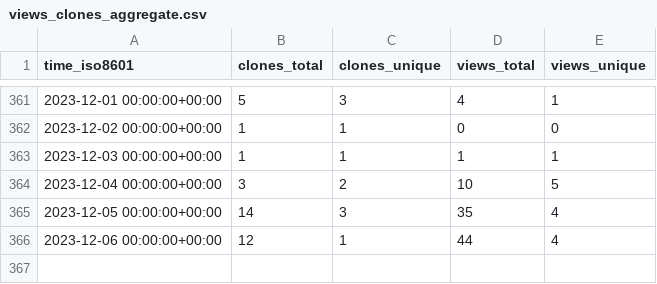
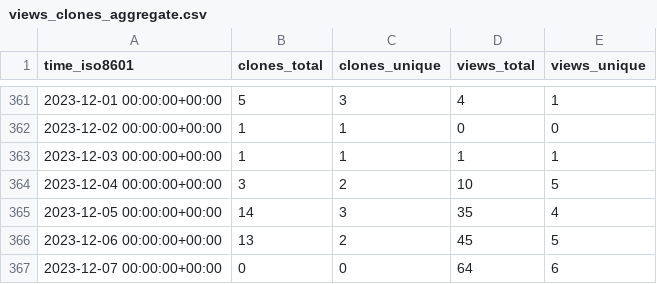
Before and after one commit to djtomlinson/PhysiBoSS, a CSV file: PhysiBoSS/PhysiBoSS/ghrs-data/views_clones_aggregate.csv, drawn as a sheet; only a part is shown, gaps mark what is left out.

```diff
--- a/PhysiBoSS/PhysiBoSS/ghrs-data/views_clones_aggregate.csv
+++ b/PhysiBoSS/PhysiBoSS/ghrs-data/views_clones_aggregate.csv
@@ -365,2 +365,3 @@ time_iso8601,clones_total,clones_unique,views_total,views_unique
 2023-12-05 00:00:00+00:00,14,3,35,4
-2023-12-06 00:00:00+00:00,12,1,44,4
+2023-12-06 00:00:00+00:00,13,2,45,5
+2023-12-07 00:00:00+00:00,0,0,64,6
```
Also changed, not shown: 1 other file.
